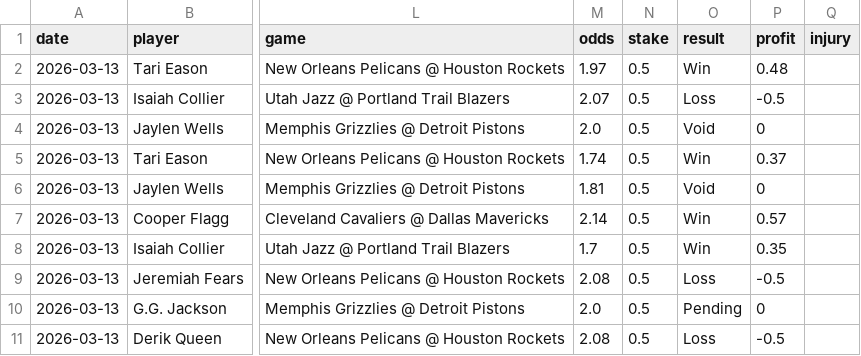
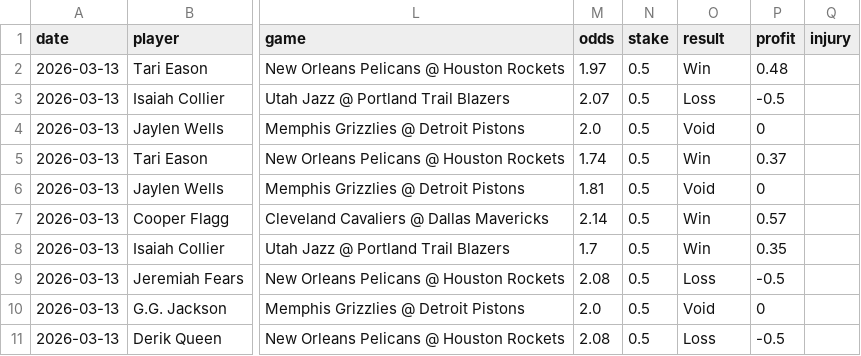
Before and after one commit to mackchiu/AutoBetTracker, a CSV file: data/graded/2026-03-13_player_props_graded.csv, drawn as a sheet; only a part is shown, gaps mark what is left out; the diff names each change by its address in the sheet, - before the commit and + after, or states it on an @@ line.

Commit message:
Grade picks for 2026-03-13

```diff
--- a/data/graded/2026-03-13_player_props_graded.csv
+++ b/data/graded/2026-03-13_player_props_graded.csv
-O10 (result): Pending
+O10 (result): Void
```
Also changed, not shown: data/graded/2026-03-13_team_model_graded.csv.
